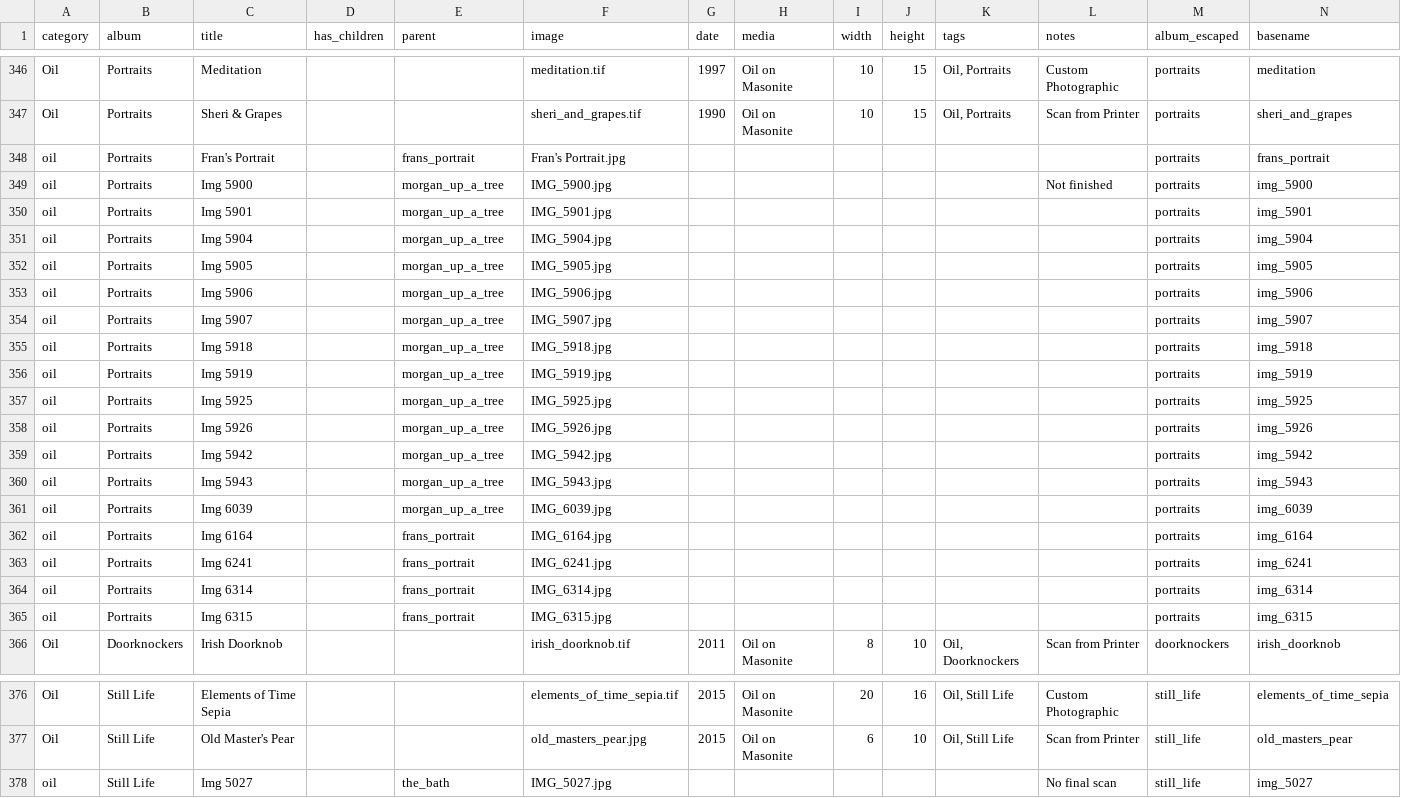
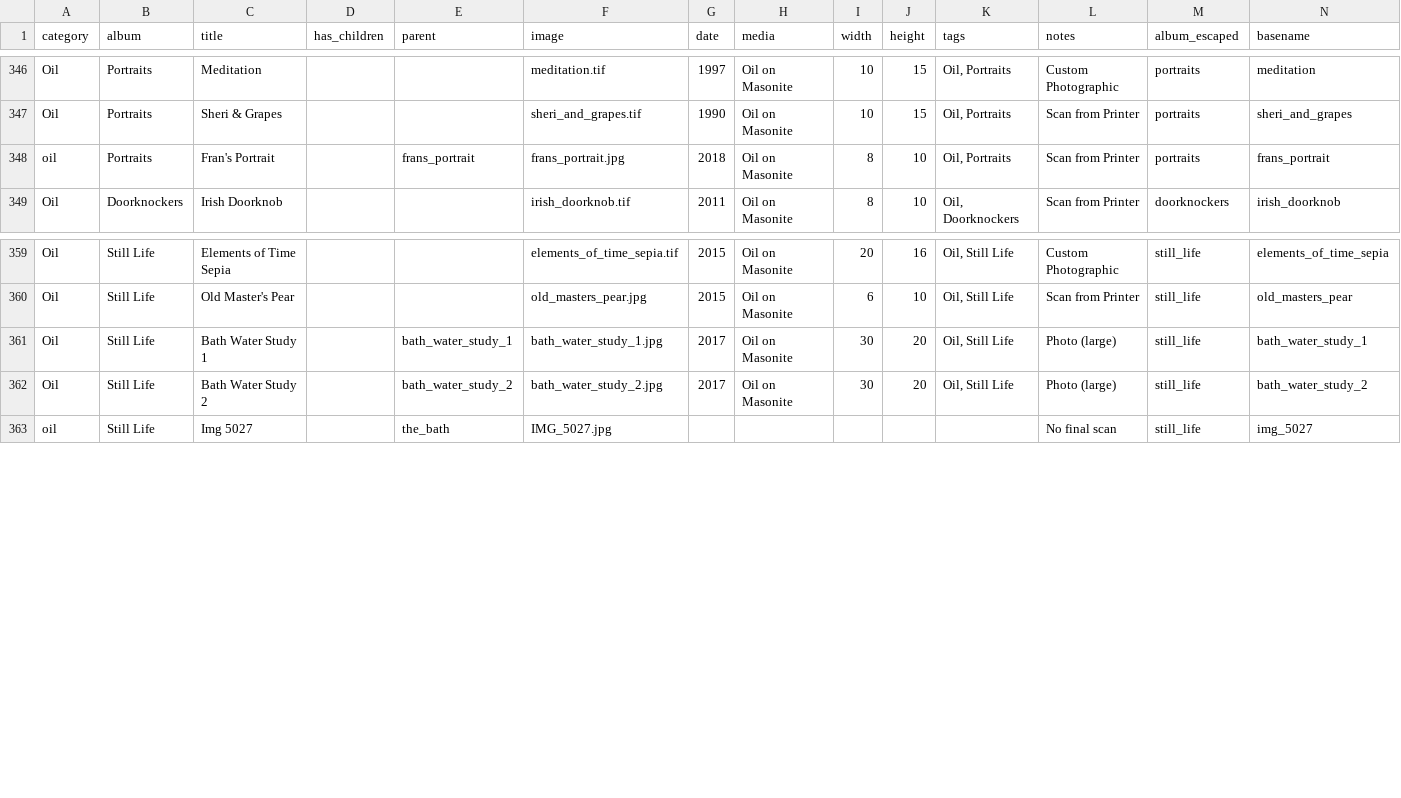
Before and after one commit to jgheithcock/elsworthartworks, a CSV file: Elsworth_Artworks_Catalog.csv, drawn as a sheet; only a part is shown, gaps mark what is left out.

Commit message:
Adjusting entries - morgan up a tree now girl, added bath

```diff
--- a/Elsworth_Artworks_Catalog.csv
+++ b/Elsworth_Artworks_Catalog.csv
@@ -347,20 +347,3 @@ Oil,Portraits,Meditation,,,meditation.tif,1997,Oil on Masonite,10,15,"Oil, Portr
 Oil,Portraits,Sheri & Grapes,,,sheri_and_grapes.tif,1990,Oil on Masonite,10,15,"Oil, Portraits",Scan from Printer,portraits,sheri_and_grapes
-oil,Portraits,Fran's Portrait,,frans_portrait,Fran's Portrait.jpg,,,,,,,portraits,frans_portrait
-oil,Portraits,Img 5900,,morgan_up_a_tree,IMG_5900.jpg,,,,,,Not finished,portraits,img_5900
-oil,Portraits,Img 5901,,morgan_up_a_tree,IMG_5901.jpg,,,,,,,portraits,img_5901
-oil,Portraits,Img 5904,,morgan_up_a_tree,IMG_5904.jpg,,,,,,,portraits,img_5904
-oil,Portraits,Img 5905,,morgan_up_a_tree,IMG_5905.jpg,,,,,,,portraits,img_5905
-oil,Portraits,Img 5906,,morgan_up_a_tree,IMG_5906.jpg,,,,,,,portraits,img_5906
-oil,Portraits,Img 5907,,morgan_up_a_tree,IMG_5907.jpg,,,,,,,portraits,img_5907
-oil,Portraits,Img 5918,,morgan_up_a_tree,IMG_5918.jpg,,,,,,,portraits,img_5918
-oil,Portraits,Img 5919,,morgan_up_a_tree,IMG_5919.jpg,,,,,,,portraits,img_5919
-oil,Portraits,Img 5925,,morgan_up_a_tree,IMG_5925.jpg,,,,,,,portraits,img_5925
-oil,Portraits,Img 5926,,morgan_up_a_tree,IMG_5926.jpg,,,,,,,portraits,img_5926
-oil,Portraits,Img 5942,,morgan_up_a_tree,IMG_5942.jpg,,,,,,,portraits,img_5942
-oil,Portraits,Img 5943,,morgan_up_a_tree,IMG_5943.jpg,,,,,,,portraits,img_5943
-oil,Portraits,Img 6039,,morgan_up_a_tree,IMG_6039.jpg,,,,,,,portraits,img_6039
-oil,Portraits,Img 6164,,frans_portrait,IMG_6164.jpg,,,,,,,portraits,img_6164
-oil,Portraits,Img 6241,,frans_portrait,IMG_6241.jpg,,,,,,,portraits,img_6241
-oil,Portraits,Img 6314,,frans_portrait,IMG_6314.jpg,,,,,,,portraits,img_6314
-oil,Portraits,Img 6315,,frans_portrait,IMG_6315.jpg,,,,,,,portraits,img_6315
+oil,Portraits,Fran's Portrait,,frans_portrait,frans_portrait.jpg,2018,Oil on Masonite,8,10,"Oil, Portraits",Scan from Printer,portraits,frans_portrait
 Oil,Doorknockers,Irish Doorknob,,,irish_doorknob.tif,2011,Oil on Masonite,8,10,"Oil, Doorknockers",Scan from Printer,doorknockers,irish_doorknob
@@ -377,2 +360,4 @@ Oil,Still Life,Elements of Time Sepia,,,elements_of_time_sepia.tif,2015,Oil on M
 Oil,Still Life,Old Master's Pear,,,old_masters_pear.jpg,2015,Oil on Masonite,6,10,"Oil, Still Life",Scan from Printer,still_life,old_masters_pear
+Oil,Still Life,Bath Water Study 1,,bath_water_study_1,bath_water_study_1.jpg,2017,Oil on Masonite,30,20,"Oil, Still Life",Photo (large),still_life,bath_water_study_1
+Oil,Still Life,Bath Water Study 2,,bath_water_study_2,bath_water_study_2.jpg,2017,Oil on Masonite,30,20,"Oil, Still Life",Photo (large),still_life,bath_water_study_2
 oil,Still Life,Img 5027,,the_bath,IMG_5027.jpg,,,,,,No final scan,still_life,img_5027
```
